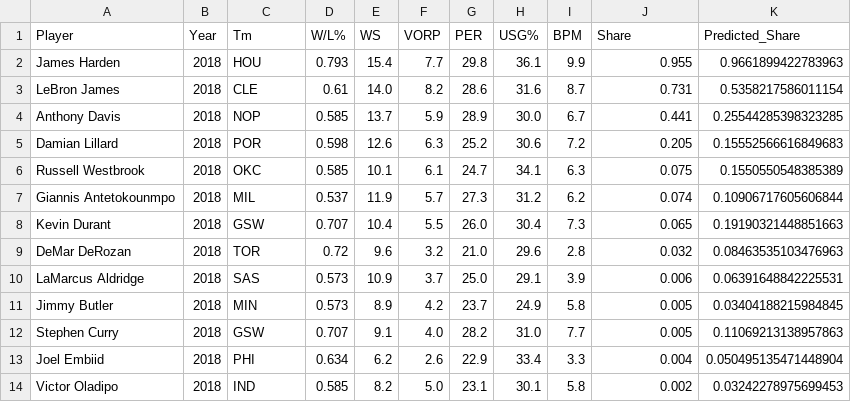
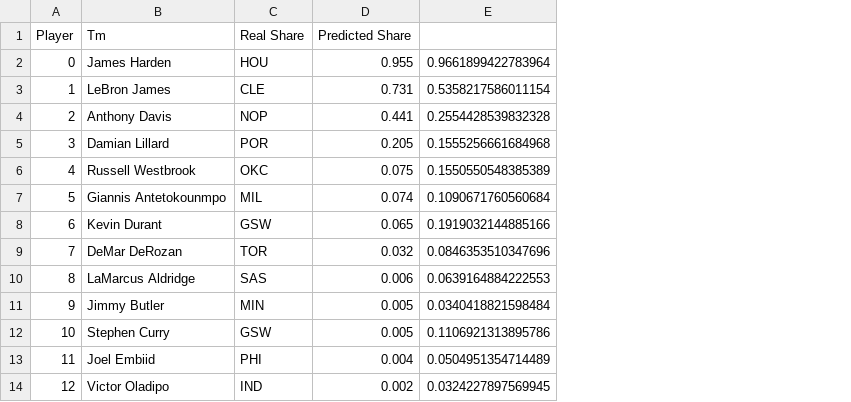
Before and after one commit to h-okay/dash-nba, a CSV file: prep/estimations/mvps/2018_mvp.csv, drawn as a sheet; removed rows and columns are numbered as before the commit, all else as after; the diff names each change by its address in the sheet, - before the commit and + after, or states it on an @@ line.

```diff
--- a/prep/estimations/mvps/2018_mvp.csv
+++ b/prep/estimations/mvps/2018_mvp.csv
+column A, rows 2-14: 0 | 1 | 2 | 3 | 4 | 5 | 6 | 7 | 8 | 9 | 10 | 11 | 12
-column B, rows 2-14: all 2018
-column D, rows 2-14: 0.793 | 0.61 | 0.585 | 0.598 | 0.585 | 0.537 | 0.707 | 0.72 | 0.573 | 0.573 | 0.707 | 0.634 | 0.585
-column E, rows 2-14: 15.4 | 14.0 | 13.7 | 12.6 | 10.1 | 11.9 | 10.4 | 9.6 | 10.9 | 8.9 | 9.1 | 6.2 | 8.2
-column F, rows 2-14: 7.7 | 8.2 | 5.9 | 6.3 | 6.1 | 5.7 | 5.5 | 3.2 | 3.7 | 4.2 | 4.0 | 2.6 | 5.0
-column G, rows 2-14: 29.8 | 28.6 | 28.9 | 25.2 | 24.7 | 27.3 | 26.0 | 21.0 | 25.0 | 23.7 | 28.2 | 22.9 | 23.1
-column H, rows 2-14: 36.1 | 31.6 | 30.0 | 30.6 | 34.1 | 31.2 | 30.4 | 29.6 | 29.1 | 24.9 | 31.0 | 33.4 | 30.1
-column I, rows 2-14: 9.9 | 8.7 | 6.7 | 7.2 | 6.3 | 6.2 | 7.3 | 2.8 | 3.9 | 5.8 | 7.7 | 3.3 | 5.8
-column K, rows 2-14: 0.9661899422783963 | 0.5358217586011154 | 0.25544285398323285 | 0.15552566616849683 | 0.1550550548385389 | 0.10906717605606844 | 0.19190321448851663 | 0.08463535103476963 | 0.06391648842225531 | 0.03404188215984845 | 0.11069213138957863 | 0.050495135471448904 | 0.03242278975699453
+column E, rows 2-14: 0.9661899422783964 | 0.5358217586011154 | 0.2554428539832328 | 0.1555256661684968 | 0.1550550548385389 | 0.1090671760560684 | 0.1919032144885166 | 0.0846353510347696 | 0.0639164884222553 | 0.0340418821598484 | 0.1106921313895786 | 0.0504951354714489 | 0.0324227897569945
-row 1: Player | Year | Tm | W/L% | WS | VORP | PER | USG% | BPM | Share | Predicted_Share
+row 1: Player | Tm | Real Share | Predicted Share
```
Also changed, not shown: prep/data/standingsCleaned.csv, prep/estimations/mvps/2020_mvp.csv, 20 other files.
